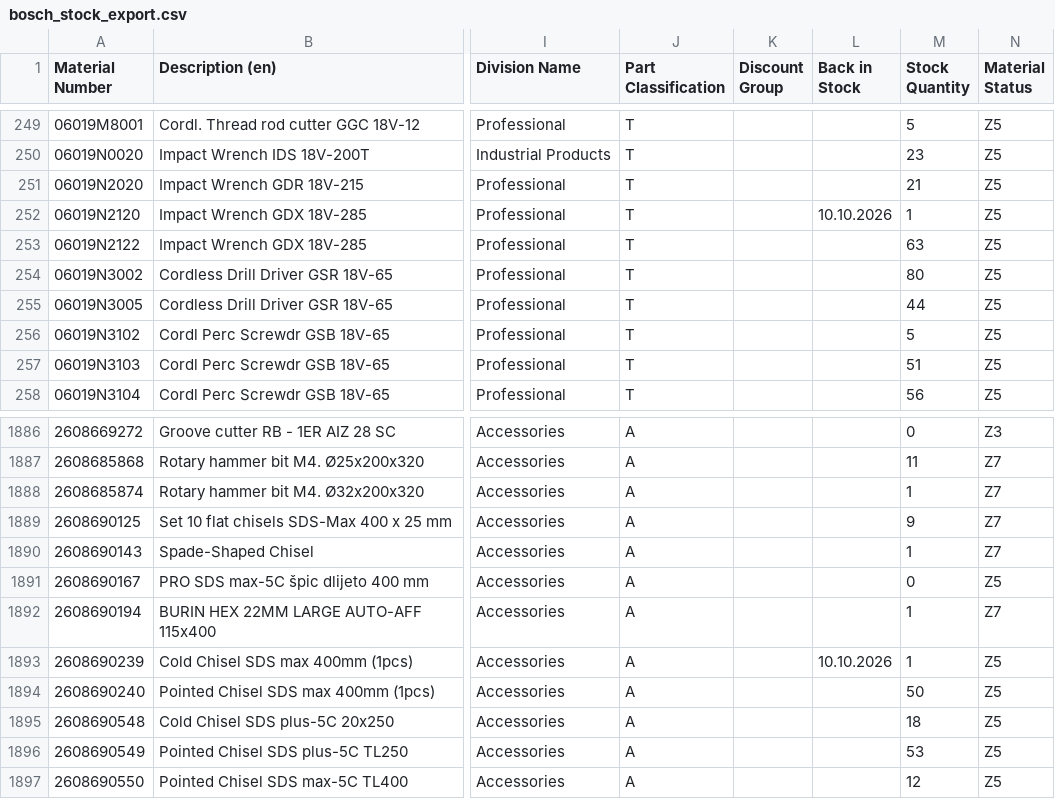
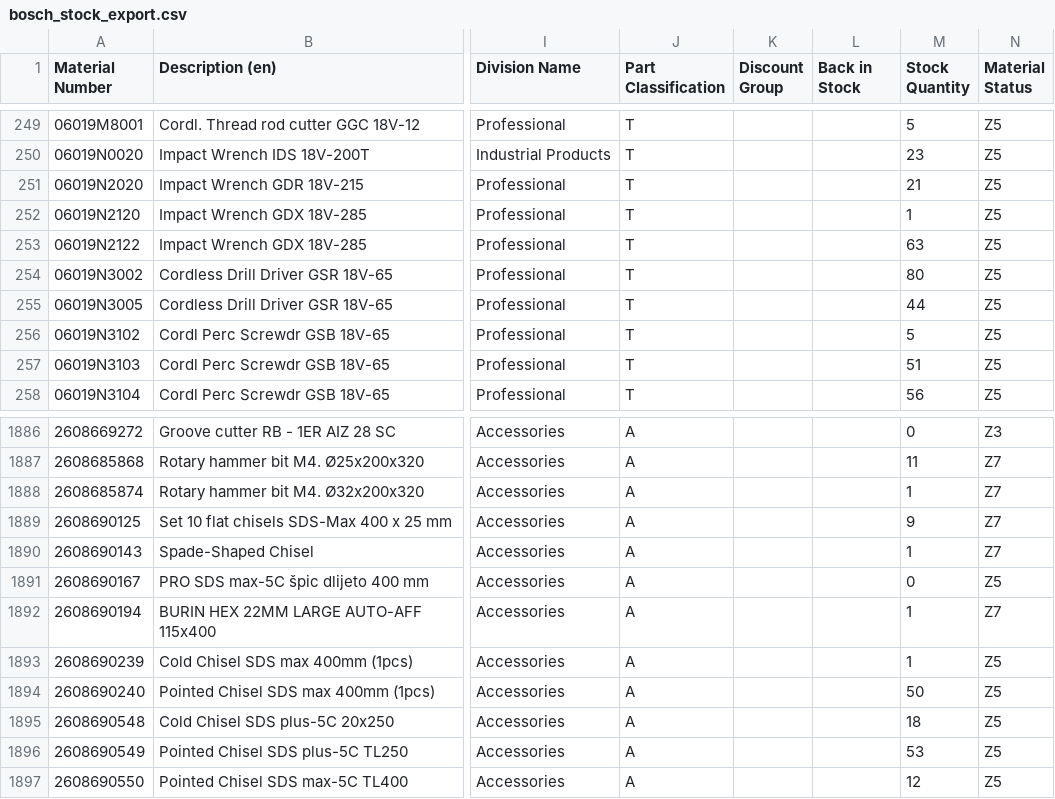
Before and after one commit to mahaveerchavda/bosch-stock-sync, a CSV file: bosch_stock_export.csv, drawn as a sheet; only a part is shown, gaps mark what is left out; the diff names each change by its address in the sheet, - before the commit and + after, or states it on an @@ line.

```diff
--- a/bosch_stock_export.csv
+++ b/bosch_stock_export.csv
-L252 (Back in Stock): 10.10.2026
+L252 (Back in Stock): (empty)
-L1893 (Back in Stock): 10.10.2026
+L1893 (Back in Stock): (empty)
```
Also changed, not shown: sync_log.csv, 1 other file.
